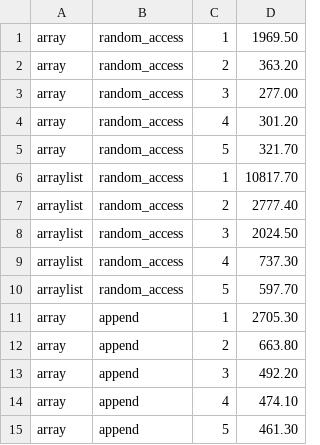
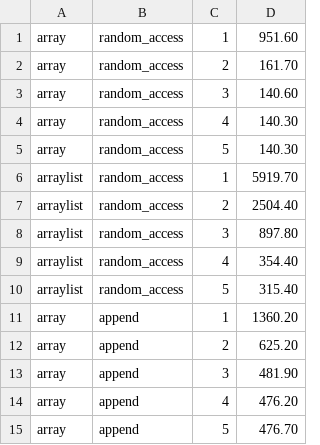
Before and after one commit to kartoone/cosc310, a CSV file: results.csv, drawn as a sheet.

Commit message:
partial lab3 starting point plus partial linked list

```diff
--- a/results.csv
+++ b/results.csv
@@ -1,15 +1,15 @@
-array,random_access,1,1969.50
-array,random_access,2,363.20
-array,random_access,3,277.00
-array,random_access,4,301.20
-array,random_access,5,321.70
-arraylist, random_access,1,10817.70
-arraylist, random_access,2,2777.40
-arraylist, random_access,3,2024.50
-arraylist, random_access,4,737.30
-arraylist, random_access,5,597.70
-array,append,1,2705.30
-array,append,2,663.80
-array,append,3,492.20
-array,append,4,474.10
-array,append,5,461.30
+array,random_access,1,951.60
+array,random_access,2,161.70
+array,random_access,3,140.60
+array,random_access,4,140.30
+array,random_access,5,140.30
+arraylist, random_access,1,5919.70
+arraylist, random_access,2,2504.40
+arraylist, random_access,3,897.80
+arraylist, random_access,4,354.40
+arraylist, random_access,5,315.40
+array,append,1,1360.20
+array,append,2,625.20
+array,append,3,481.90
+array,append,4,476.20
+array,append,5,476.70
```
Also changed, not shown: 13 other files.
